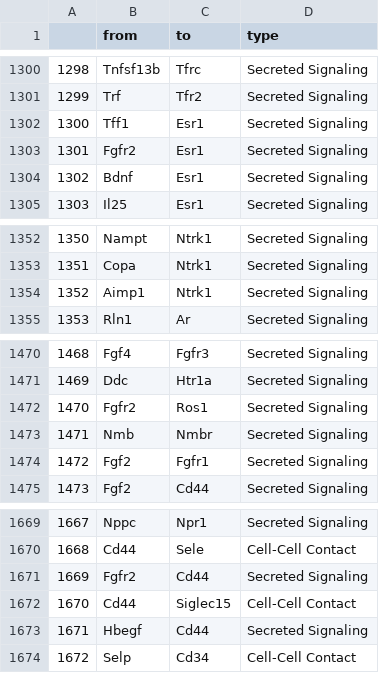
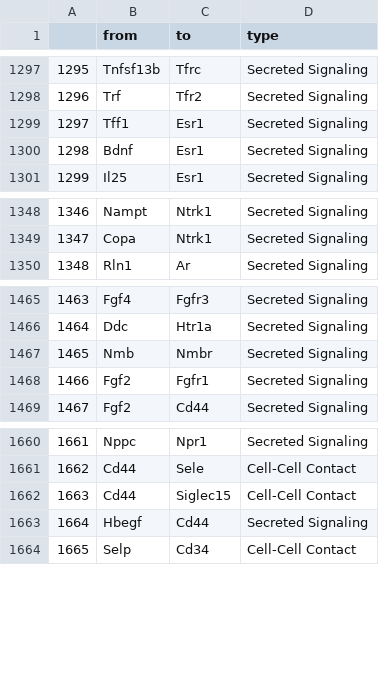
Before and after one commit to aristoteleo/spateo-release, a CSV file: spateo/tools/database/lr_db_mouse.csv, drawn as a sheet; only a part is shown, gaps mark what is left out; removed rows and columns are numbered as before the commit, all else as after; the diff covers the shown part only; the diff names each change by its address in the sheet, - before the commit and + after, or states it on an @@ line.

```diff
--- a/spateo/tools/database/lr_db_mouse.csv
+++ b/spateo/tools/database/lr_db_mouse.csv
@@ column A renumbered from row 382 down @@
-row 1303: 1301 | Fgfr2 | Esr1 | Secreted Signaling
-row 1354: 1352 | Aimp1 | Ntrk1 | Secreted Signaling
-row 1472: 1470 | Fgfr2 | Ros1 | Secreted Signaling
-row 1671: 1669 | Fgfr2 | Cd44 | Secreted Signaling
```
Also changed, not shown: 1 added row and 12 removed rows elsewhere in this file, 4 other files.
